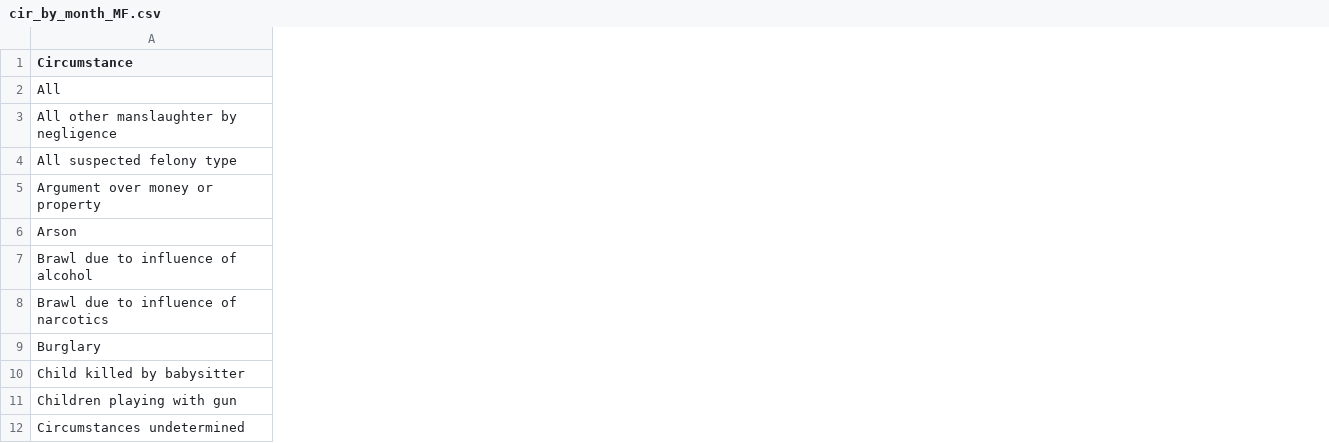
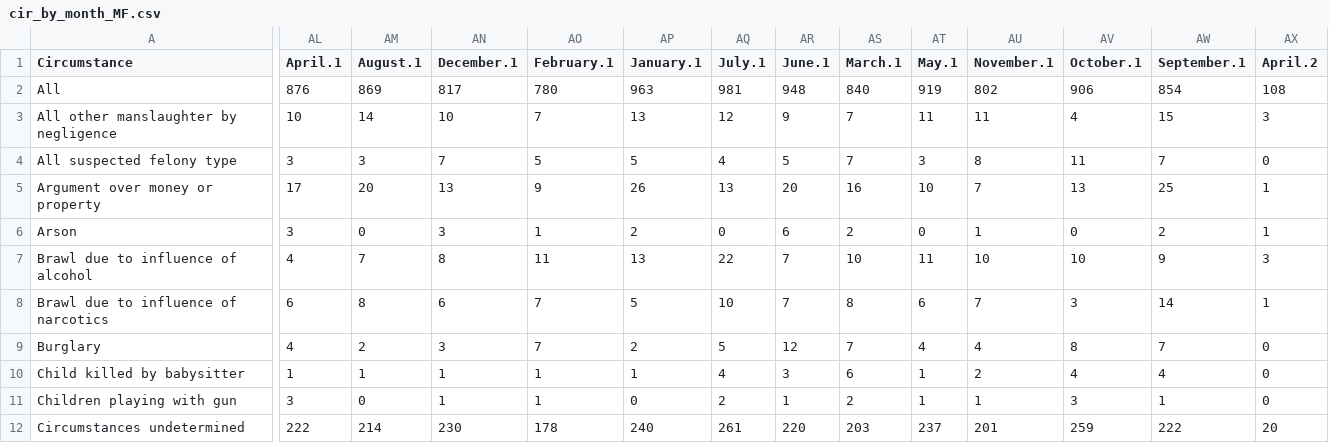
Before and after one commit to dnonatar/Homicides-USA, a CSV file: data/cir_by_month_MF.csv, drawn as a sheet; only a part is shown, gaps mark what is left out; the diff covers the shown part only; the diff names each change by its address in the sheet, - before the commit and + after, or states it on an @@ line.

```diff
--- a/data/cir_by_month_MF.csv
+++ b/data/cir_by_month_MF.csv
+column AL (April.1), rows 2-12: 876 | 10 | 3 | 17 | 3 | 4 | 6 | 4 | 1 | 3 | 222
+column AM (August.1), rows 2-12: 869 | 14 | 3 | 20 | 0 | 7 | 8 | 2 | 1 | 0 | 214
+column AN (December.1), rows 2-12: 817 | 10 | 7 | 13 | 3 | 8 | 6 | 3 | 1 | 1 | 230
+column AO (February.1), rows 2-12: 780 | 7 | 5 | 9 | 1 | 11 | 7 | 7 | 1 | 1 | 178
+column AP (January.1), rows 2-12: 963 | 13 | 5 | 26 | 2 | 13 | 5 | 2 | 1 | 0 | 240
+column AQ (July.1), rows 2-12: 981 | 12 | 4 | 13 | 0 | 22 | 10 | 5 | 4 | 2 | 261
+column AR (June.1), rows 2-12: 948 | 9 | 5 | 20 | 6 | 7 | 7 | 12 | 3 | 1 | 220
+column AS (March.1), rows 2-12: 840 | 7 | 7 | 16 | 2 | 10 | 8 | 7 | 6 | 2 | 203
+column AT (May.1), rows 2-12: 919 | 11 | 3 | 10 | 0 | 11 | 6 | 4 | 1 | 1 | 237
+column AU (November.1), rows 2-12: 802 | 11 | 8 | 7 | 1 | 10 | 7 | 4 | 2 | 1 | 201
+column AV (October.1), rows 2-12: 906 | 4 | 11 | 13 | 0 | 10 | 3 | 8 | 4 | 3 | 259
+column AW (September.1), rows 2-12: 854 | 15 | 7 | 25 | 2 | 9 | 14 | 7 | 4 | 1 | 222
+column AX (April.2), rows 2-12: 108 | 3 | 0 | 1 | 1 | 3 | 1 | 0 | 0 | 0 | 20
```
Also changed, not shown: 11 added columns elsewhere in this file, data/hom_weapon.csv, data/state_off.csv, 13 other files.
